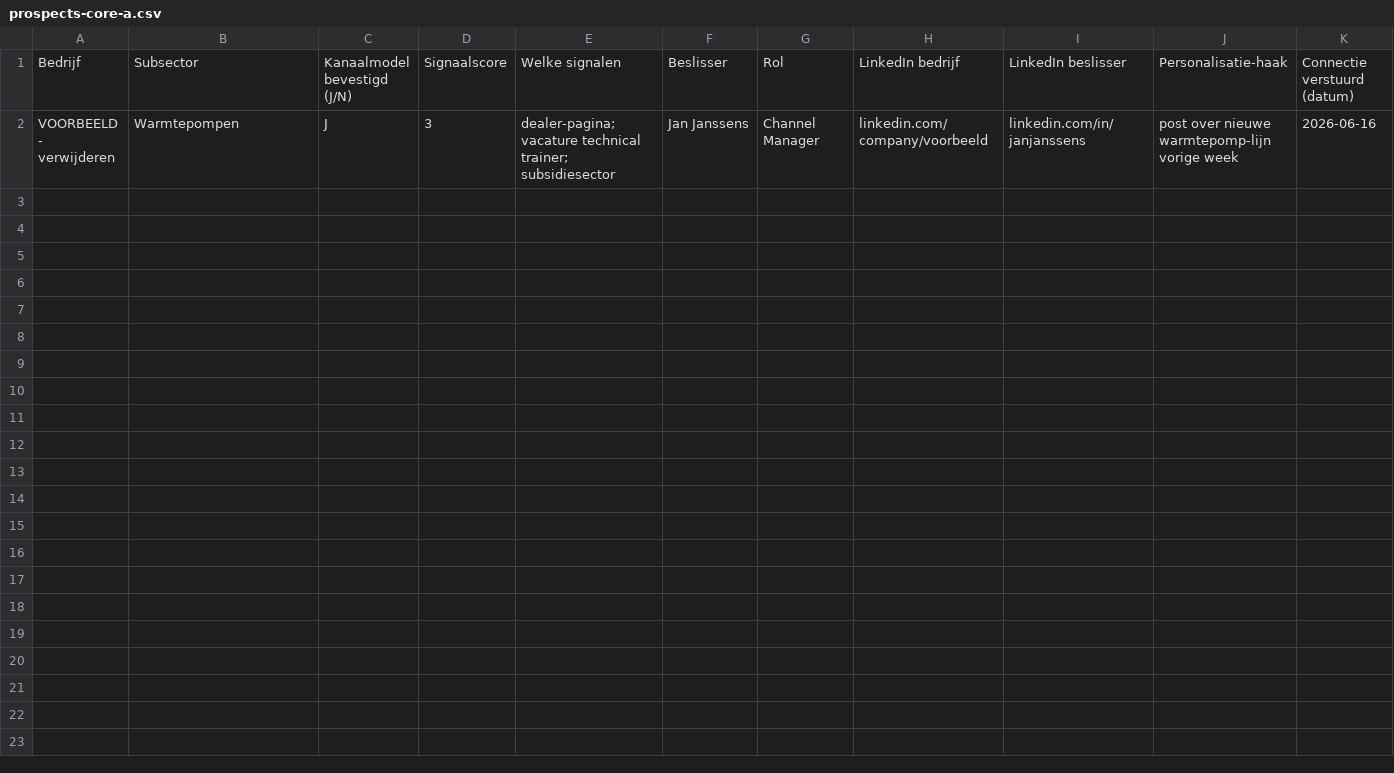
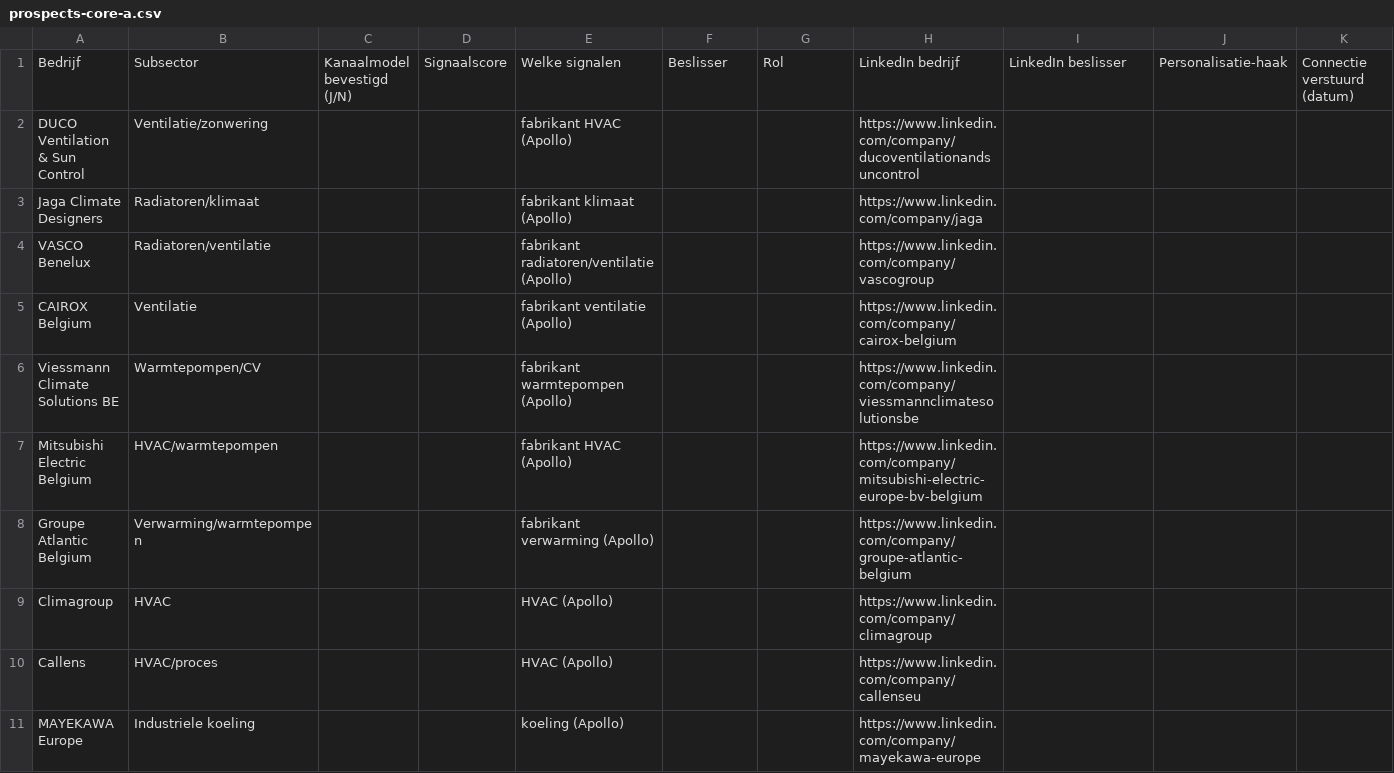
Before and after one commit to 6ftwardje/platformonderneming, a CSV file: ai-knowledge/prospects-core-a.csv, drawn as a sheet; only a part is shown; removed rows and columns are numbered as before the commit, all else as after; rows hold the shown columns only; the diff names each change by its address in the sheet, - before the commit and + after, or states it on an @@ line.

```diff
--- a/ai-knowledge/prospects-core-a.csv
+++ b/ai-knowledge/prospects-core-a.csv
-row 2: VOORBEELD - verwijderen | Warmtepompen | J | 3 | dealer-pagina; vacature technical trainer; subsidiesector | Jan Janssens | Channel Manager | linkedin.com/company/voorbeeld | linkedin.com/in/janjanssens | post over nieuwe warmtepomp-lijn vorige week | 2026-06-16
+row 2: DUCO Ventilation & Sun Control | Ventilatie/zonwering |  |  | fabrikant HVAC (Apollo) |  |  | https://www.linkedin.com/company/ducoventilationandsuncontrol
+row 3: Jaga Climate Designers | Radiatoren/klimaat |  |  | fabrikant klimaat (Apollo) |  |  | https://www.linkedin.com/company/jaga
+row 4: VASCO Benelux | Radiatoren/ventilatie |  |  | fabrikant radiatoren/ventilatie (Apollo) |  |  | https://www.linkedin.com/company/vascogroup
+row 5: CAIROX Belgium | Ventilatie |  |  | fabrikant ventilatie (Apollo) |  |  | https://www.linkedin.com/company/cairox-belgium
+row 6: Viessmann Climate Solutions BE | Warmtepompen/CV |  |  | fabrikant warmtepompen (Apollo) |  |  | https://www.linkedin.com/company/viessmannclimatesolutionsbe
+row 7: Mitsubishi Electric Belgium | HVAC/warmtepompen |  |  | fabrikant HVAC (Apollo) |  |  | https://www.linkedin.com/company/mitsubishi-electric-europe-bv-belgium
+row 8: Groupe Atlantic Belgium | Verwarming/warmtepompen |  |  | fabrikant verwarming (Apollo) |  |  | https://www.linkedin.com/company/groupe-atlantic-belgium
+row 9: Climagroup | HVAC |  |  | HVAC (Apollo) |  |  | https://www.linkedin.com/company/climagroup
+row 10: Callens | HVAC/proces |  |  | HVAC (Apollo) |  |  | https://www.linkedin.com/company/callenseu
+row 11: MAYEKAWA Europe | Industriele koeling |  |  | koeling (Apollo) |  |  | https://www.linkedin.com/company/mayekawa-europe
```
Also changed, not shown: 2 other files.
